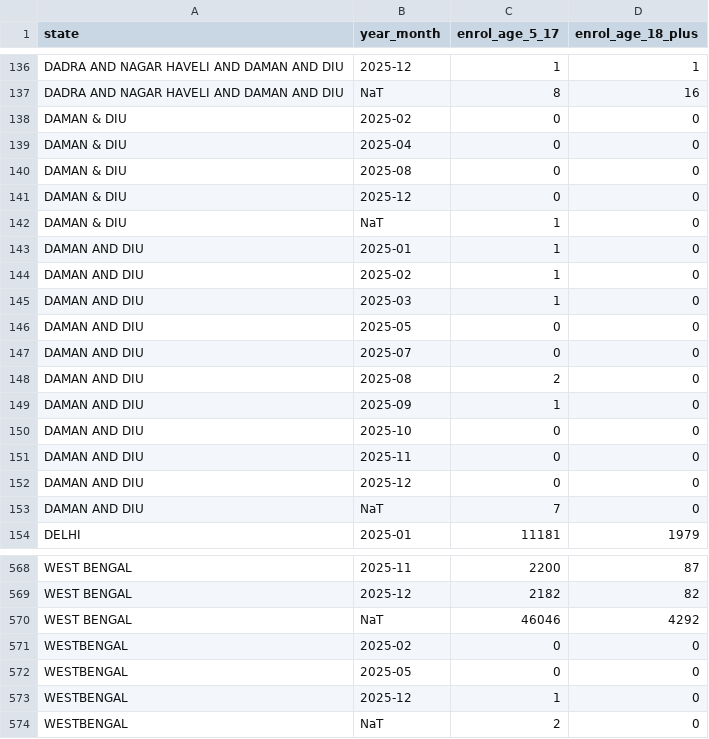
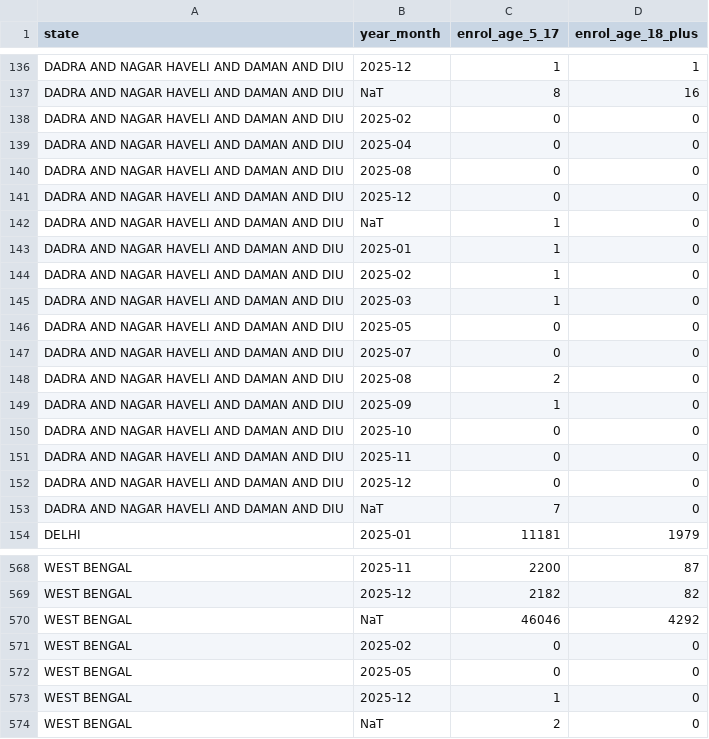
Before and after one commit to zubershk/UIDAI-Analytical-Dashboard, a CSV file: data/enrolment_clean_monthly.csv, drawn as a sheet; only a part is shown, gaps mark what is left out; the diff covers the shown part only.

```diff
--- a/data/enrolment_clean_monthly.csv
+++ b/data/enrolment_clean_monthly.csv
@@ -137,18 +137,18 @@ DADRA AND NAGAR HAVELI AND DAMAN AND DIU,2025-12,1,1
 DADRA AND NAGAR HAVELI AND DAMAN AND DIU,NaT,8,16
-DAMAN & DIU,2025-02,0,0
-DAMAN & DIU,2025-04,0,0
-DAMAN & DIU,2025-08,0,0
-DAMAN & DIU,2025-12,0,0
-DAMAN & DIU,NaT,1,0
-DAMAN AND DIU,2025-01,1,0
-DAMAN AND DIU,2025-02,1,0
-DAMAN AND DIU,2025-03,1,0
-DAMAN AND DIU,2025-05,0,0
-DAMAN AND DIU,2025-07,0,0
-DAMAN AND DIU,2025-08,2,0
-DAMAN AND DIU,2025-09,1,0
-DAMAN AND DIU,2025-10,0,0
-DAMAN AND DIU,2025-11,0,0
-DAMAN AND DIU,2025-12,0,0
-DAMAN AND DIU,NaT,7,0
+DADRA AND NAGAR HAVELI AND DAMAN AND DIU,2025-02,0,0
+DADRA AND NAGAR HAVELI AND DAMAN AND DIU,2025-04,0,0
+DADRA AND NAGAR HAVELI AND DAMAN AND DIU,2025-08,0,0
+DADRA AND NAGAR HAVELI AND DAMAN AND DIU,2025-12,0,0
+DADRA AND NAGAR HAVELI AND DAMAN AND DIU,NaT,1,0
+DADRA AND NAGAR HAVELI AND DAMAN AND DIU,2025-01,1,0
+DADRA AND NAGAR HAVELI AND DAMAN AND DIU,2025-02,1,0
+DADRA AND NAGAR HAVELI AND DAMAN AND DIU,2025-03,1,0
+DADRA AND NAGAR HAVELI AND DAMAN AND DIU,2025-05,0,0
+DADRA AND NAGAR HAVELI AND DAMAN AND DIU,2025-07,0,0
+DADRA AND NAGAR HAVELI AND DAMAN AND DIU,2025-08,2,0
+DADRA AND NAGAR HAVELI AND DAMAN AND DIU,2025-09,1,0
+DADRA AND NAGAR HAVELI AND DAMAN AND DIU,2025-10,0,0
+DADRA AND NAGAR HAVELI AND DAMAN AND DIU,2025-11,0,0
+DADRA AND NAGAR HAVELI AND DAMAN AND DIU,2025-12,0,0
+DADRA AND NAGAR HAVELI AND DAMAN AND DIU,NaT,7,0
 DELHI,2025-01,11181,1979
@@ -570,5 +570,5 @@ WEST BENGAL,2025-12,2182,82
 WEST BENGAL,NaT,46046,4292
-WESTBENGAL,2025-02,0,0
-WESTBENGAL,2025-05,0,0
-WESTBENGAL,2025-12,1,0
-WESTBENGAL,NaT,2,0
+WEST BENGAL,2025-02,0,0
+WEST BENGAL,2025-05,0,0
+WEST BENGAL,2025-12,1,0
+WEST BENGAL,NaT,2,0
```
Also changed, not shown: 76 edited cells elsewhere in this file, data/biometric_clean_monthly.csv, data/demographic_clean_monthly.csv, 16 other files.
